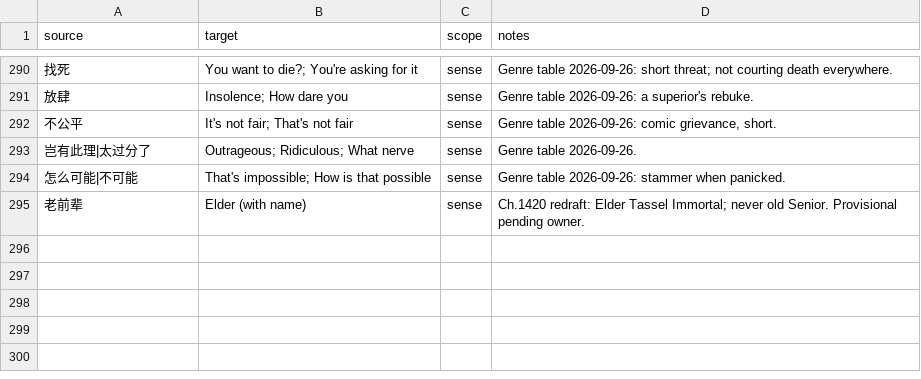
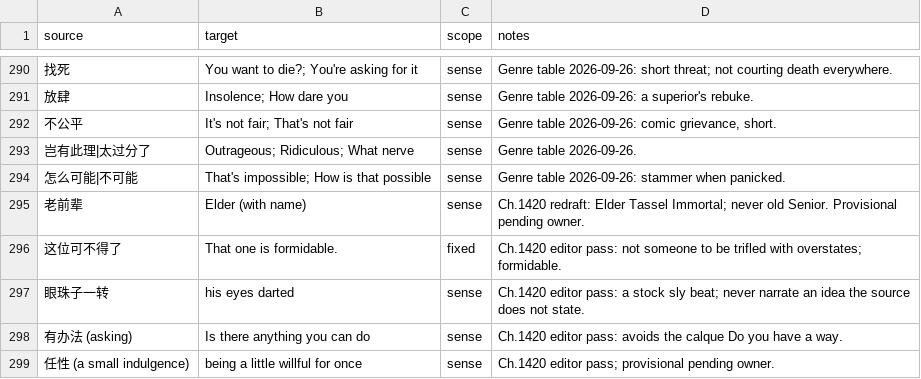
Before and after one commit to RoyUnconquerable/Translation, a TSV file: chatgpt/glossary/phrase-memory.tsv, drawn as a sheet; only a part is shown, gaps mark what is left out.

```diff
--- a/chatgpt/glossary/phrase-memory.tsv
+++ b/chatgpt/glossary/phrase-memory.tsv
@@ -295 +295,5 @@ source	target	scope	notes
 老前辈	Elder (with name)	sense	Ch.1420 redraft: Elder Tassel Immortal; never old Senior. Provisional pending owner.
+这位可不得了	That one is formidable.	fixed	Ch.1420 editor pass: not someone to be trifled with overstates; formidable.
+眼珠子一转	his eyes darted	sense	Ch.1420 editor pass: a stock sly beat; never narrate an idea the source does not state.
+有办法 (asking)	Is there anything you can do	sense	Ch.1420 editor pass: avoids the calque Do you have a way.
+任性 (a small indulgence)	being a little willful for once	sense	Ch.1420 editor pass; provisional pending owner.
```
Also changed, not shown: chatgpt/reference/decision-log.tsv.
